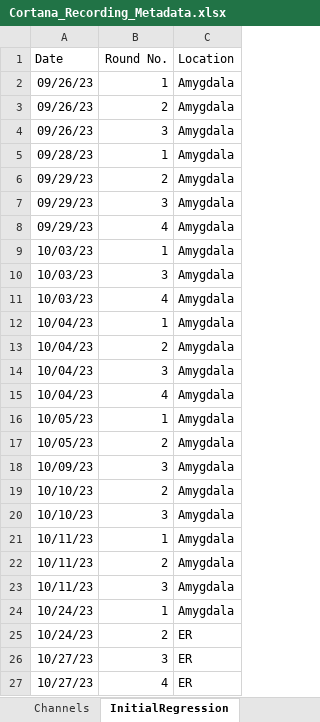
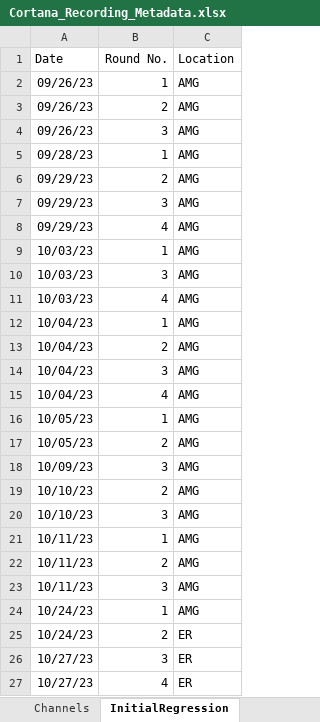
Before and after one commit to EdConnorLab/Julie, an Excel workbook: recording_metadata/Cortana_Recording_Metadata.xlsx, sheet InitialRegression, drawn as a sheet; only a part is shown; values as stored, in another font and other column widths than the file's, no borders; the diff covers the shown part only; the diff names each change by its address in the sheet, - before the commit and + after, or states it on an @@ line.

```diff
--- a/recording_metadata/Cortana_Recording_Metadata.xlsx (sheet InitialRegression)
+++ b/recording_metadata/Cortana_Recording_Metadata.xlsx (sheet InitialRegression)
-C2:C24 (Location): Amygdala
+C2:C24 (Location): AMG
```
Also changed, not shown: 3 edited cells elsewhere in this sheet.
